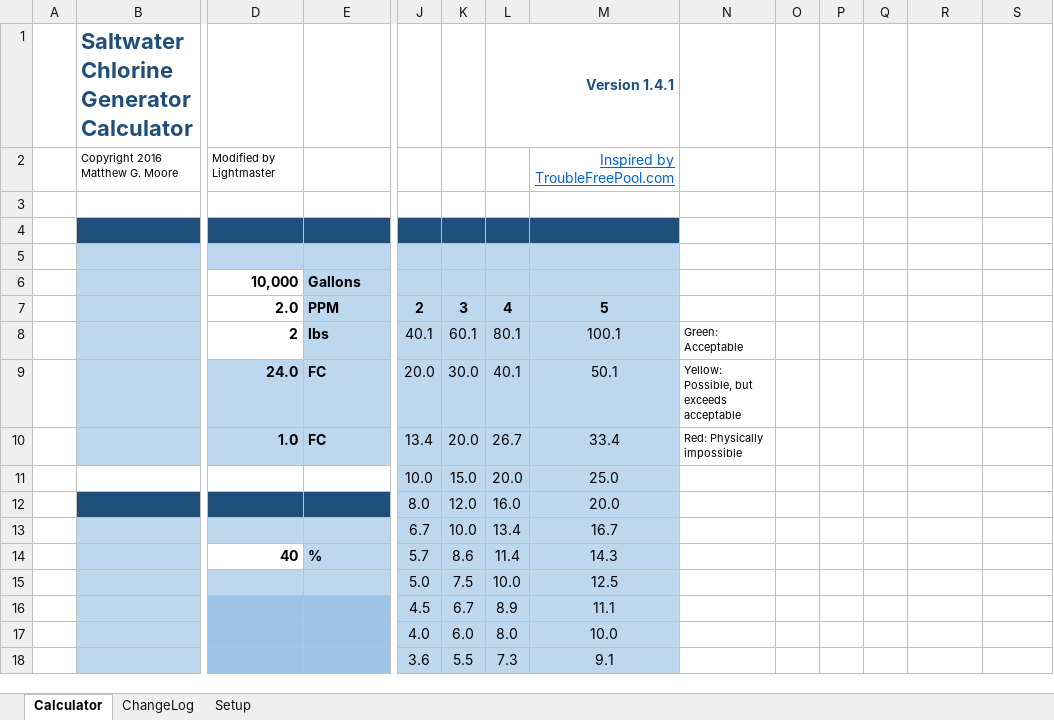
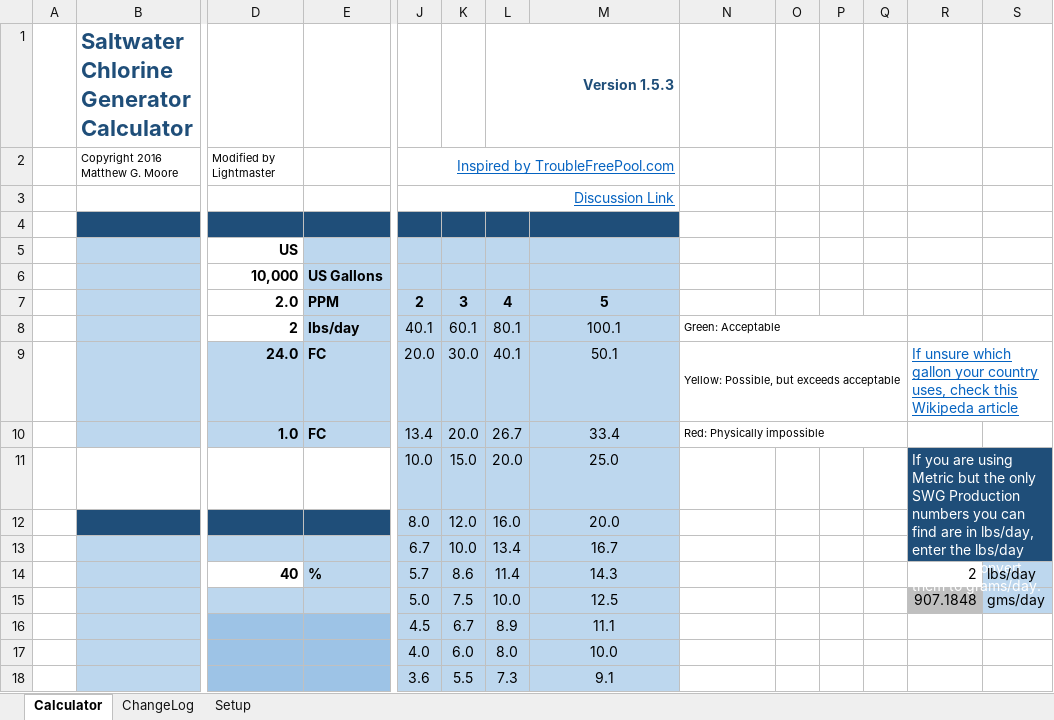
Before and after one commit to lightmaster/SWG-Runtime-Calculator, an Excel workbook: SWGCalculator.xlsx, sheet Calculator, drawn as a sheet; only a part is shown, gaps mark what is left out; values as stored, in another font and other column widths than the file's, no borders; charts and pictures and conditional formats not drawn; rows hold the shown columns only; the diff covers the shown part only; the diff names each change by its address in the sheet, - before the commit and + after, or states it on an @@ line.

Commit message:
Updated to v1.5.3
v1.5.0 Added Metric option suggested by TimU

v1.5.1 Corrected US Gallons to Liters conversion (was previously using value from Liters to British Gallons)

v1.5.2 Converted most cell references to Named References to increase readability of functions.

v1.5.3 Split Imperial into US and Imperial, since US uses a different gallon from Imperial. 1 US gal = 128 fl oz; 1 Imperial gal = 160 fl oz

```diff
--- a/SWGCalculator.xlsx (sheet Calculator)
+++ b/SWGCalculator.xlsx (sheet Calculator)
-L1: Version 1.4.1
+L1: Version 1.5.3
-J2: (empty)
+J2: Inspired by TroubleFreePool.com
+J2:M2 merged
-M2: Inspired by TroubleFreePool.com
+M2: (empty)
-J3: (empty)
+J3: Discussion Link
+J3:M3 merged
-row 5: (empty)
+row 5:  |  | US
-D5 fill: #BDD7EE
+D5 fill: none
-E6: Gallons
+E6: US Gallons
-E8 (US Gallons): lbs
+E8 (US Gallons): lbs/day
+N8:Q8 merged
+N9:Q9 merged
-R9: (empty)
+R9: If unsure which gallon your country uses, check this Wikipeda article
+R9:S9 merged
+N10:Q10 merged
-R11: (empty)
+R11: If you are using Metric but the only SWG Production numbers you can find are in lbs/day, enter the lbs/day below to convert them to grams/day.
-R11:S13 fill: none
+R11:S13 fill: #1F4E79
+R11:S13 merged
-R14: (empty)
+R14: 2
-S14: (empty)
+S14: lbs/day
-S14:S15 fill: none
+S14:S15 fill: #BDD7EE
-R15: (empty)
+R15: 907.1848
-R15 fill: none
+R15 fill: #BFBFBF
-S15: (empty)
+S15: gms/day
```
Also changed, not shown: 2 added rows, 6 edited cells and merged cells elsewhere in this sheet, sheet ChangeLog, sheet Setup, formulas that keep their value, charts or pictures.
